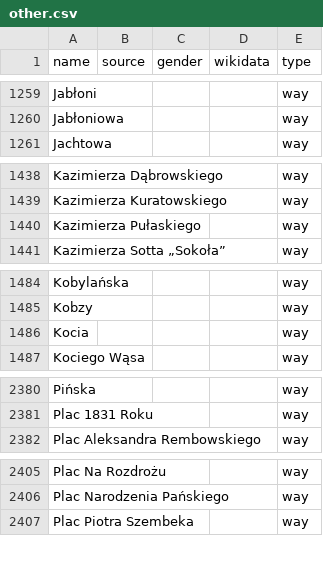
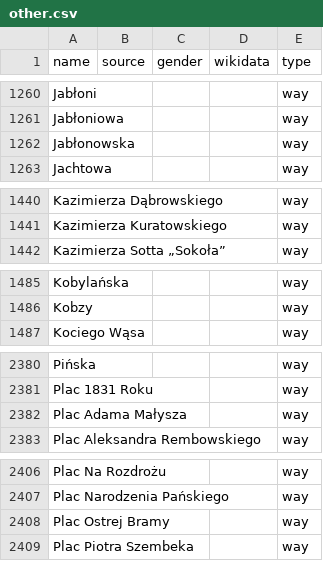
Before and after one commit to EqualStreetNames/equalstreetnames-warsaw, a CSV file: data/other.csv, drawn as a sheet; only a part is shown, gaps mark what is left out; removed rows and columns are numbered as before the commit, all else as after; the diff covers the shown part only; the diff names each change by its address in the sheet, - before the commit and + after, or states it on an @@ line.

```diff
--- a/data/other.csv
+++ b/data/other.csv
+row 1262: Jabłonowska |  |  |  | way
-row 1440: Kazimierza Pułaskiego |  |  |  | way
-row 1486: Kocia |  |  |  | way
+row 2382: Plac Adama Małysza |  |  |  | way
+row 2408: Plac Ostrej Bramy |  |  |  | way
```
Also changed, not shown: 4 added rows, 5 removed rows and 1 edited cell elsewhere in this file, data/gender.csv, 3 other files.
